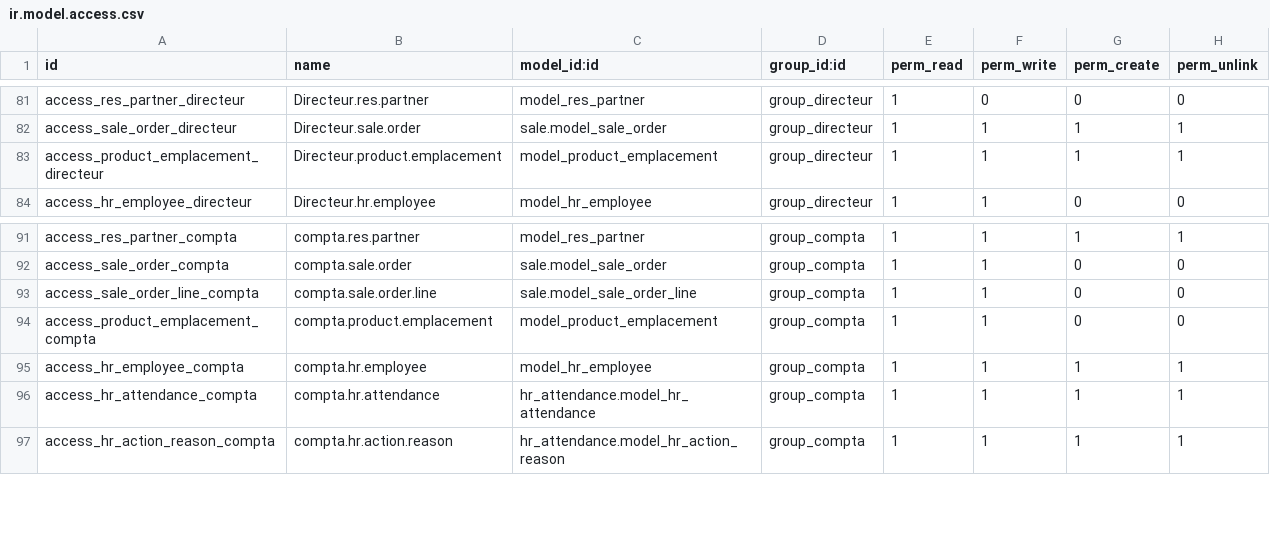
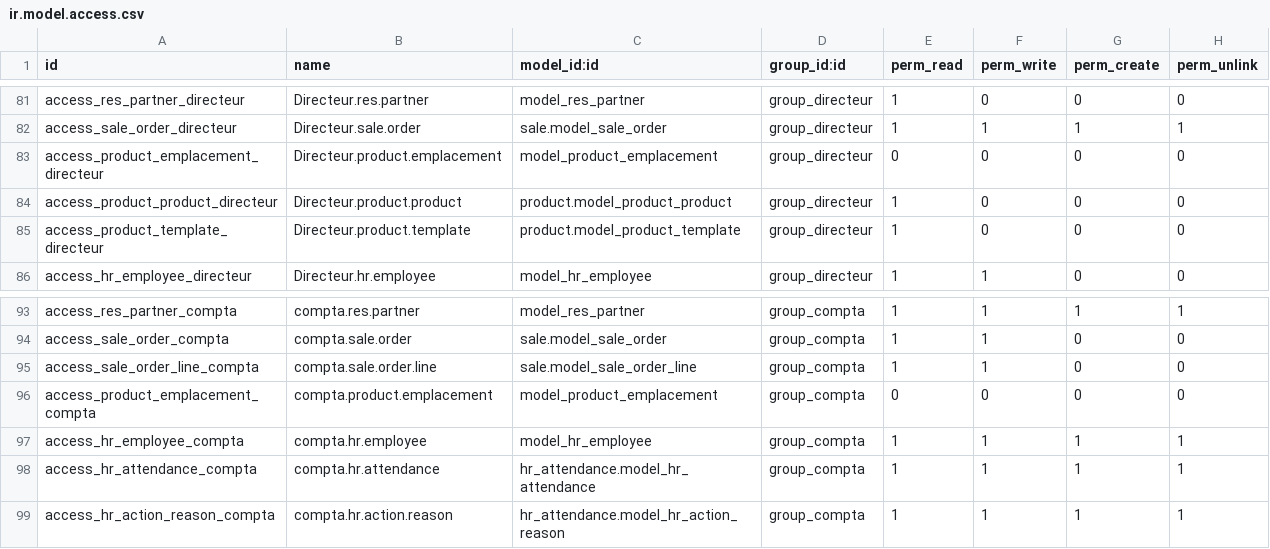
Before and after one commit to sdaguet/tempo, a CSV file: security/ir.model.access.csv, drawn as a sheet; only a part is shown, gaps mark what is left out.

Commit message:
[BUG] DOM-113 fix preprod internal error server #time 3h

```diff
--- a/security/ir.model.access.csv
+++ b/security/ir.model.access.csv
@@ -82,3 +82,5 @@ access_res_partner_directeur,Directeur.res.partner,model_res_partner,group_direc
 access_sale_order_directeur,Directeur.sale.order,sale.model_sale_order,group_directeur,1,1,1,1
-access_product_emplacement_directeur,Directeur.product.emplacement,model_product_emplacement,group_directeur,1,1,1,1
+access_product_emplacement_directeur,Directeur.product.emplacement,model_product_emplacement,group_directeur,0,0,0,0
+access_product_product_directeur,Directeur.product.product,product.model_product_product,group_directeur,1,0,0,0
+access_product_template_directeur,Directeur.product.template,product.model_product_template,group_directeur,1,0,0,0
 access_hr_employee_directeur,Directeur.hr.employee,model_hr_employee,group_directeur,1,1,0,0
@@ -93,3 +95,3 @@ access_sale_order_compta,compta.sale.order,sale.model_sale_order,group_compta,1,
 access_sale_order_line_compta,compta.sale.order.line,sale.model_sale_order_line,group_compta,1,1,0,0
-access_product_emplacement_compta,compta.product.emplacement,model_product_emplacement,group_compta,1,1,0,0
+access_product_emplacement_compta,compta.product.emplacement,model_product_emplacement,group_compta,0,0,0,0
 access_hr_employee_compta,compta.hr.employee,model_hr_employee,group_compta,1,1,1,1
```
